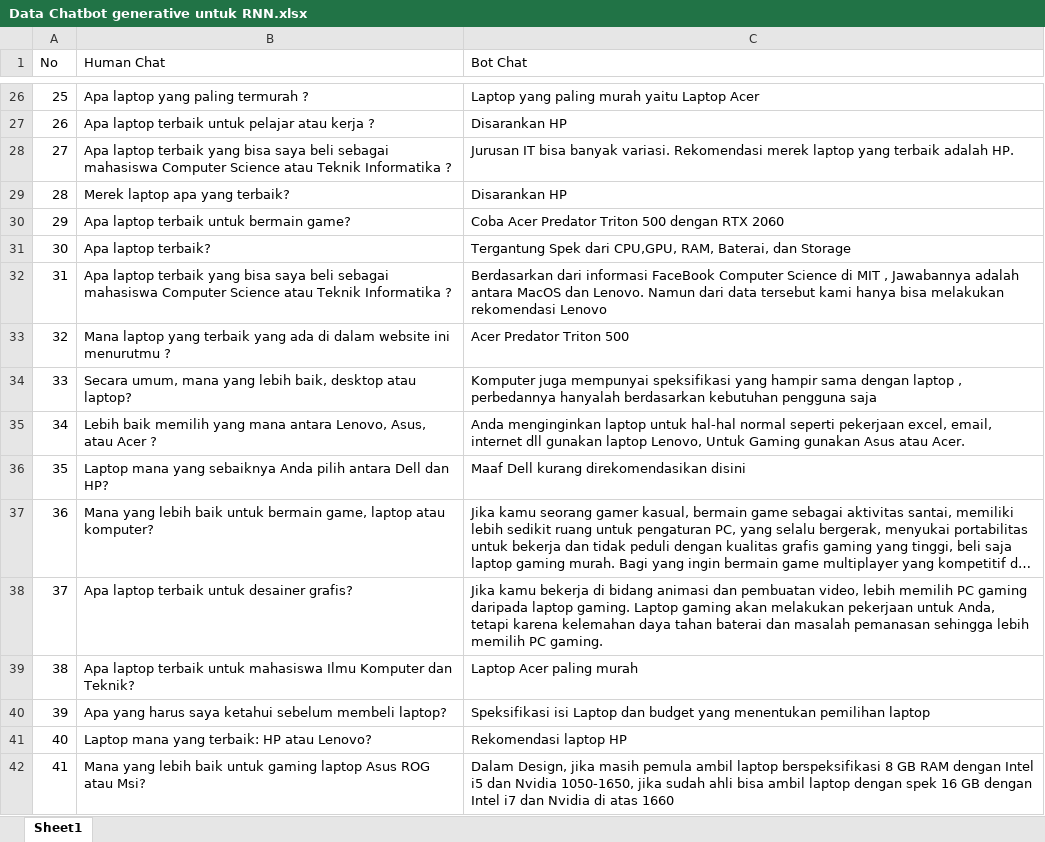
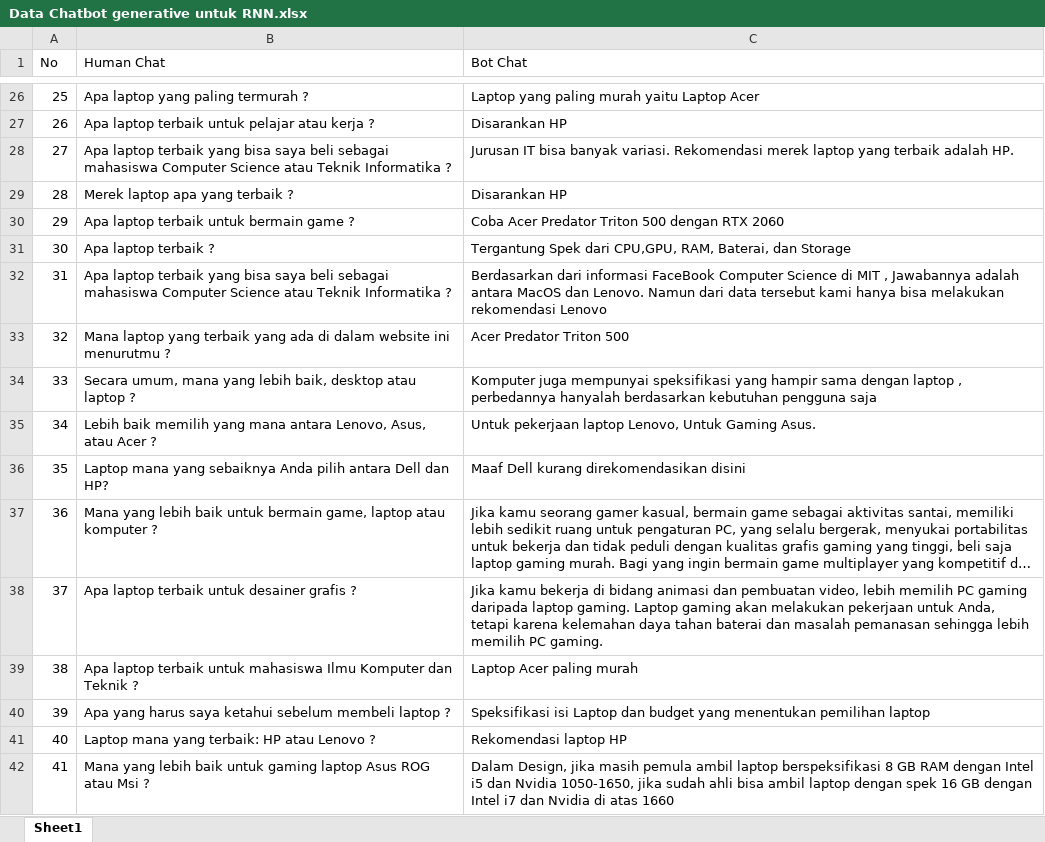
Before and after one commit to stevenkiryu/VirtualAssistantLaptop, an Excel workbook: Data Chatbot generative untuk RNN.xlsx, sheet Sheet1, drawn as a sheet; only a part is shown, gaps mark what is left out; long unchanged cells end in …; values as stored, in another font and other column widths than the file's, no borders; the diff covers the shown part only; the diff names each change by its address in the sheet, - before the commit and + after, or states it on an @@ line.

```diff
--- a/Data Chatbot generative untuk RNN.xlsx (sheet Sheet1)
+++ b/Data Chatbot generative untuk RNN.xlsx (sheet Sheet1)
-B29 (Human Chat): Merek laptop apa yang terbaik?
+B29 (Human Chat): Merek laptop apa yang terbaik ?
-B30 (Human Chat): Apa laptop terbaik untuk bermain game?
+B30 (Human Chat): Apa laptop terbaik untuk bermain game ?
-B31 (Human Chat): Apa laptop terbaik?
+B31 (Human Chat): Apa laptop terbaik ?
-B34 (Human Chat): …desktop atau laptop?
+B34 (Human Chat): …desktop atau laptop ?
-C35 (Bot Chat): Anda menginginkan laptop untuk hal-hal normal seperti pekerjaan excel, email, internet dll gunakan laptop Lenovo, Untuk Gaming gunakan Asus atau Acer.
+C35 (Bot Chat): Untuk pekerjaan laptop Lenovo, Untuk Gaming Asus.
-B37 (Human Chat): …laptop atau komputer?
+B37 (Human Chat): …laptop atau komputer ?
-B38 (Human Chat): Apa laptop terbaik untuk desainer grafis?
+B38 (Human Chat): Apa laptop terbaik untuk desainer grafis ?
-B39 (Human Chat): …Komputer dan Teknik?
+B39 (Human Chat): …Komputer dan Teknik ?
-B40 (Human Chat): …sebelum membeli laptop?
+B40 (Human Chat): …sebelum membeli laptop ?
-B41 (Human Chat): Laptop mana yang terbaik: HP atau Lenovo?
+B41 (Human Chat): Laptop mana yang terbaik: HP atau Lenovo ?
-B42 (Human Chat): …ROG atau Msi?
+B42 (Human Chat): …ROG atau Msi ?
```
Also changed, not shown: 146 edited cells elsewhere in this sheet, 7 other files.
